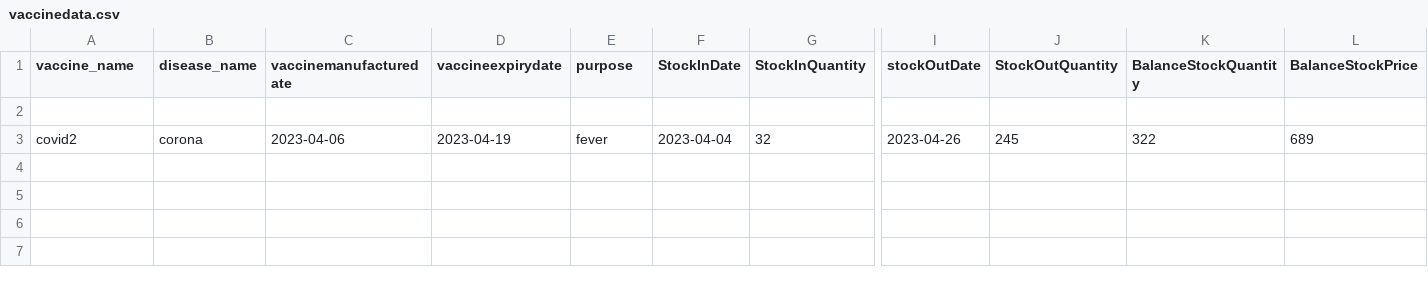
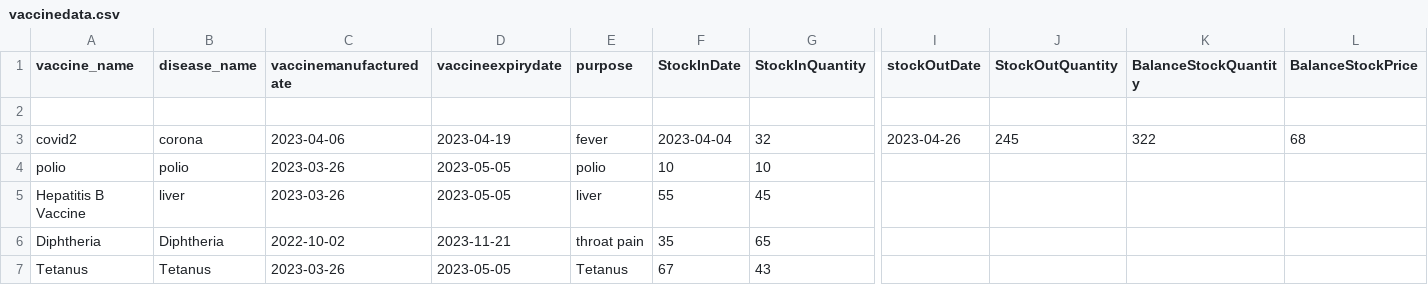
Before and after one commit to JishnuKakarla/Pharmacy_Managemment_System, a CSV file: sheets/vaccinedata.csv, drawn as a sheet; only a part is shown, gaps mark what is left out; rows hold the shown columns only; the diff names each change by its address in the sheet, - before the commit and + after, or states it on an @@ line.

```diff
--- a/sheets/vaccinedata.csv
+++ b/sheets/vaccinedata.csv
-L3 (BalanceStockPrice): 689
+L3 (BalanceStockPrice): 68
+row 4: polio | polio | 2023-03-26 | 2023-05-05 | polio | 10 | 10
+row 5: Hepatitis B Vaccine | liver | 2023-03-26 | 2023-05-05 | liver | 55 | 45
+row 6: Diphtheria | Diphtheria | 2022-10-02 | 2023-11-21 | throat pain | 35 | 65
+row 7: Tetanus | Tetanus | 2023-03-26 | 2023-05-05 | Tetanus | 67 | 43
```
Also changed, not shown: sheets/medicinedata.csv, 2 other files.
